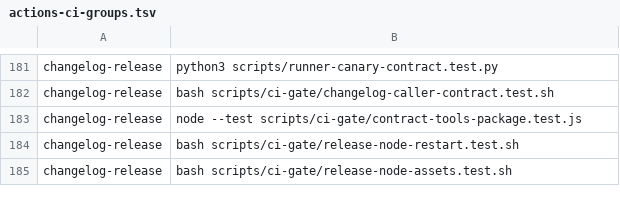
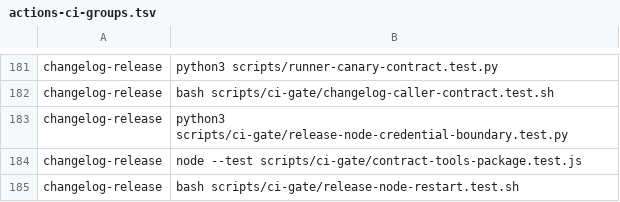
Before and after one commit to verJSON/.github, a TSV file: scripts/actions-ci-groups.tsv, drawn as a sheet; only a part is shown, gaps mark what is left out; the shorter side is filled out with more unchanged rows; the diff names each change by its address in the sheet, - before the commit and + after, or states it on an @@ line.

```diff
--- a/scripts/actions-ci-groups.tsv
+++ b/scripts/actions-ci-groups.tsv
+row 183: changelog-release | python3 scripts/ci-gate/release-node-credential-boundary.test.py
```
Also changed, not shown: 7 other files.
